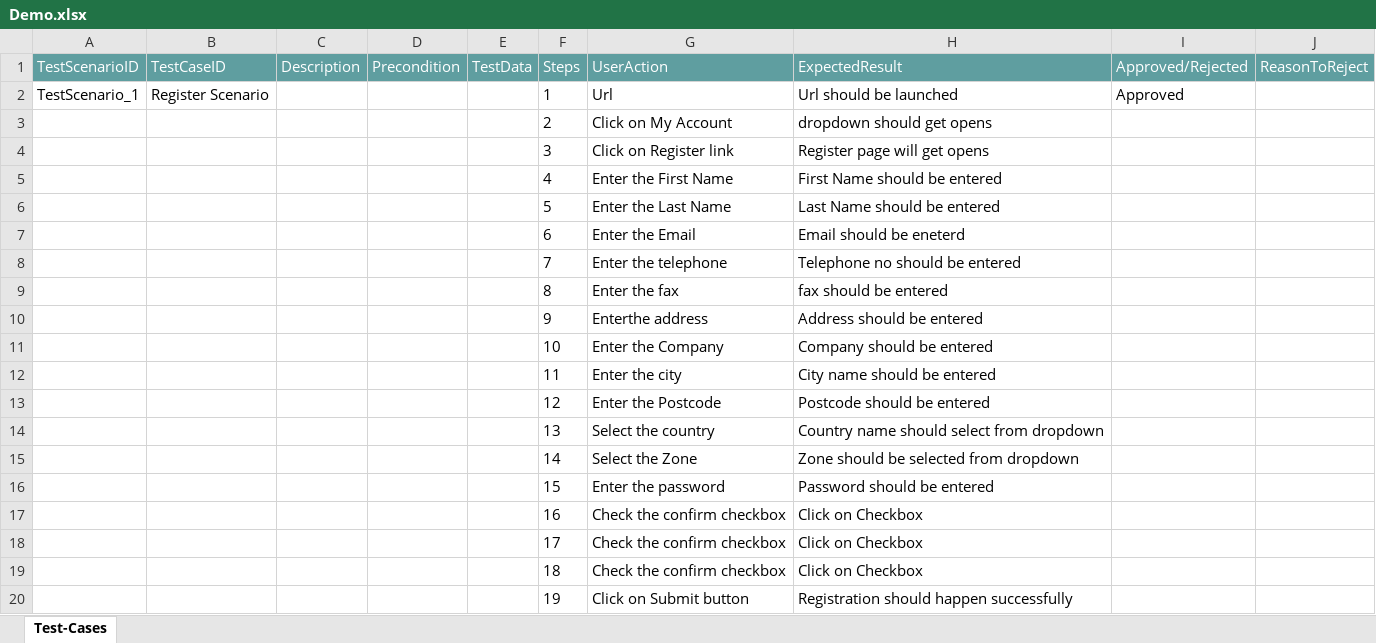
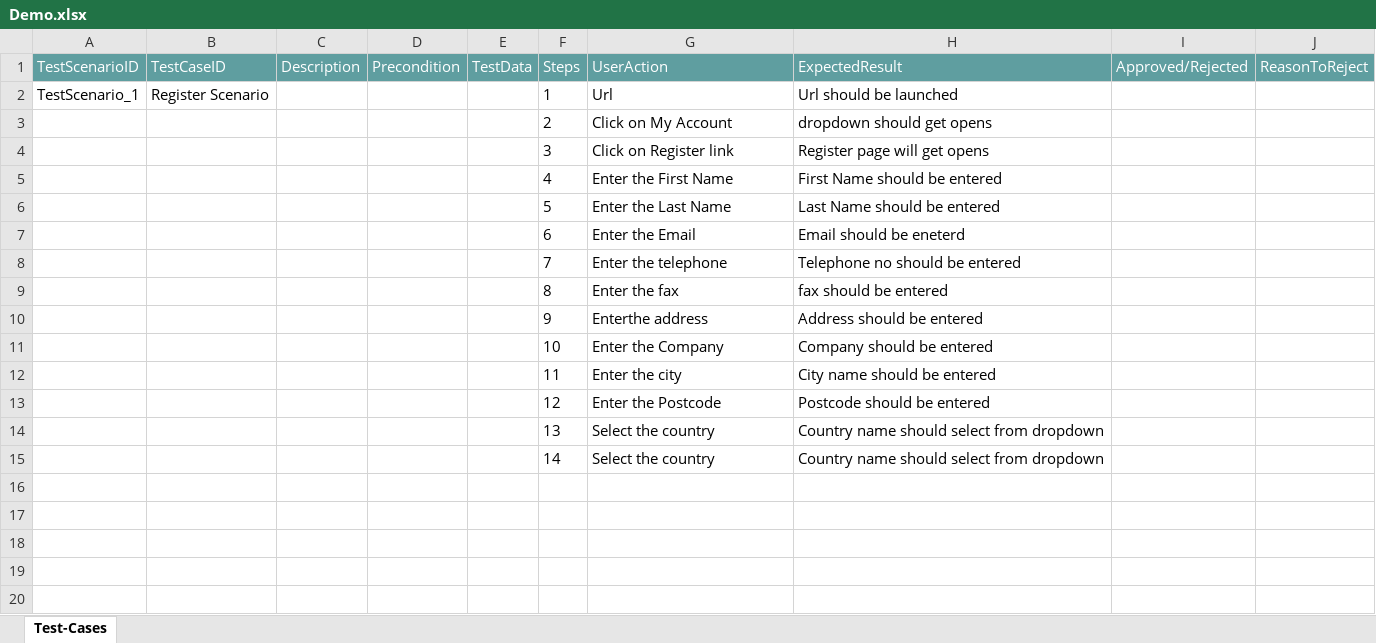
Before and after one commit to ShaikMohamedIrfan/Mrohini, an Excel workbook: Demo.xlsx, sheet Test-Cases, drawn as a sheet; values as stored, in another font and other column widths than the file's, no borders; table styles not drawn; the diff names each change by its address in the sheet, - before the commit and + after, or states it on an @@ line.

Commit message:
Initial Commit for Verification of Test cases

```diff
--- a/Demo.xlsx (sheet Test-Cases)
+++ b/Demo.xlsx (sheet Test-Cases)
-I2 (Approved/Rejected): Approved
+I2 (Approved/Rejected): (empty)
-G15 (UserAction): Select the Zone
+G15 (UserAction): Select the country
-H15 (ExpectedResult): Zone should be selected from dropdown
+H15 (ExpectedResult): Country name should select from dropdown
-row 16:  |  |  |  |  | 15 | Enter the password | Password should be entered
-row 17:  |  |  |  |  | 16 | Check the confirm checkbox | Click on Checkbox
-row 18:  |  |  |  |  | 17 | Check the confirm checkbox | Click on Checkbox
-row 19:  |  |  |  |  | 18 | Check the confirm checkbox | Click on Checkbox
-row 20:  |  |  |  |  | 19 | Click on Submit button | Registration should happen successfully
```
